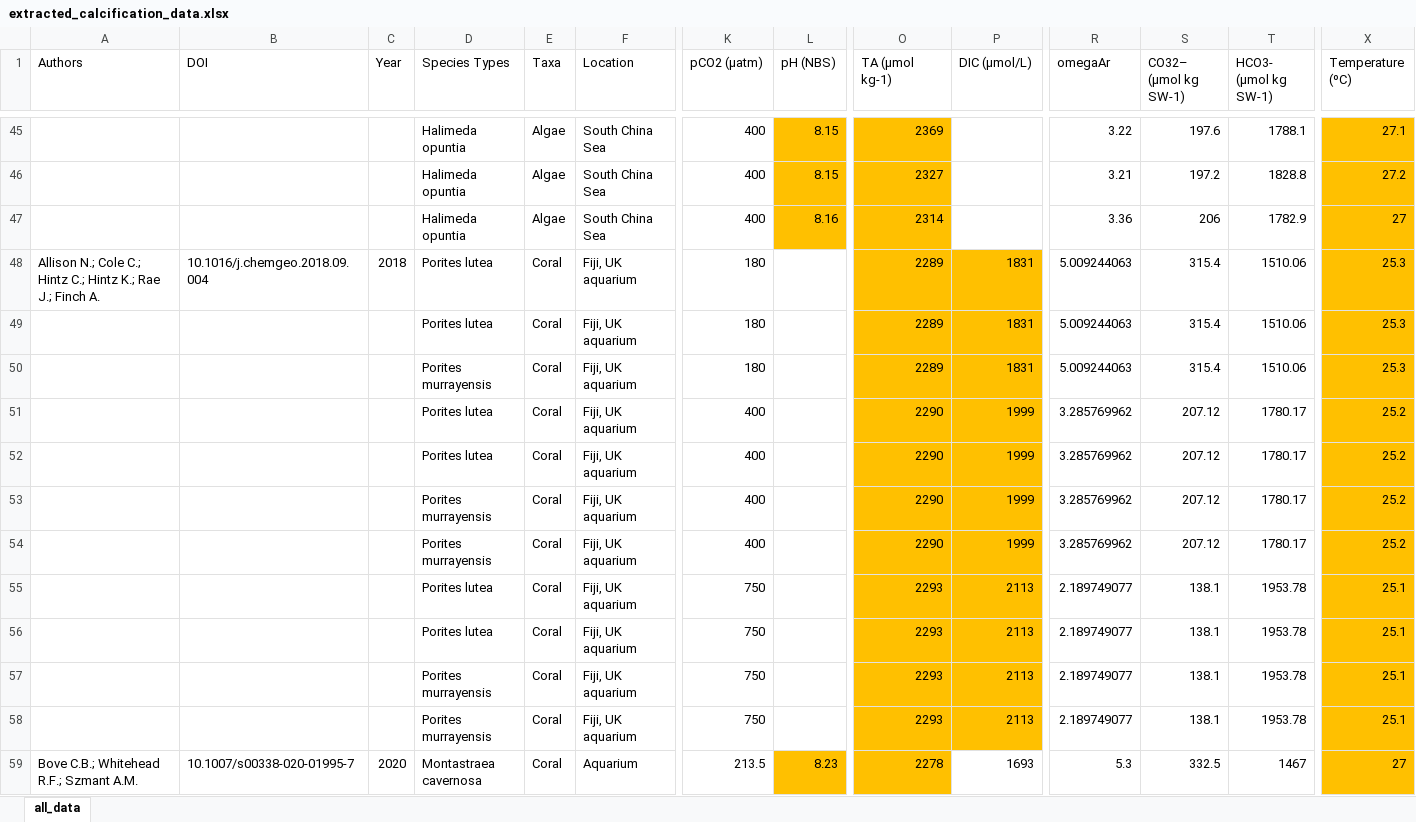
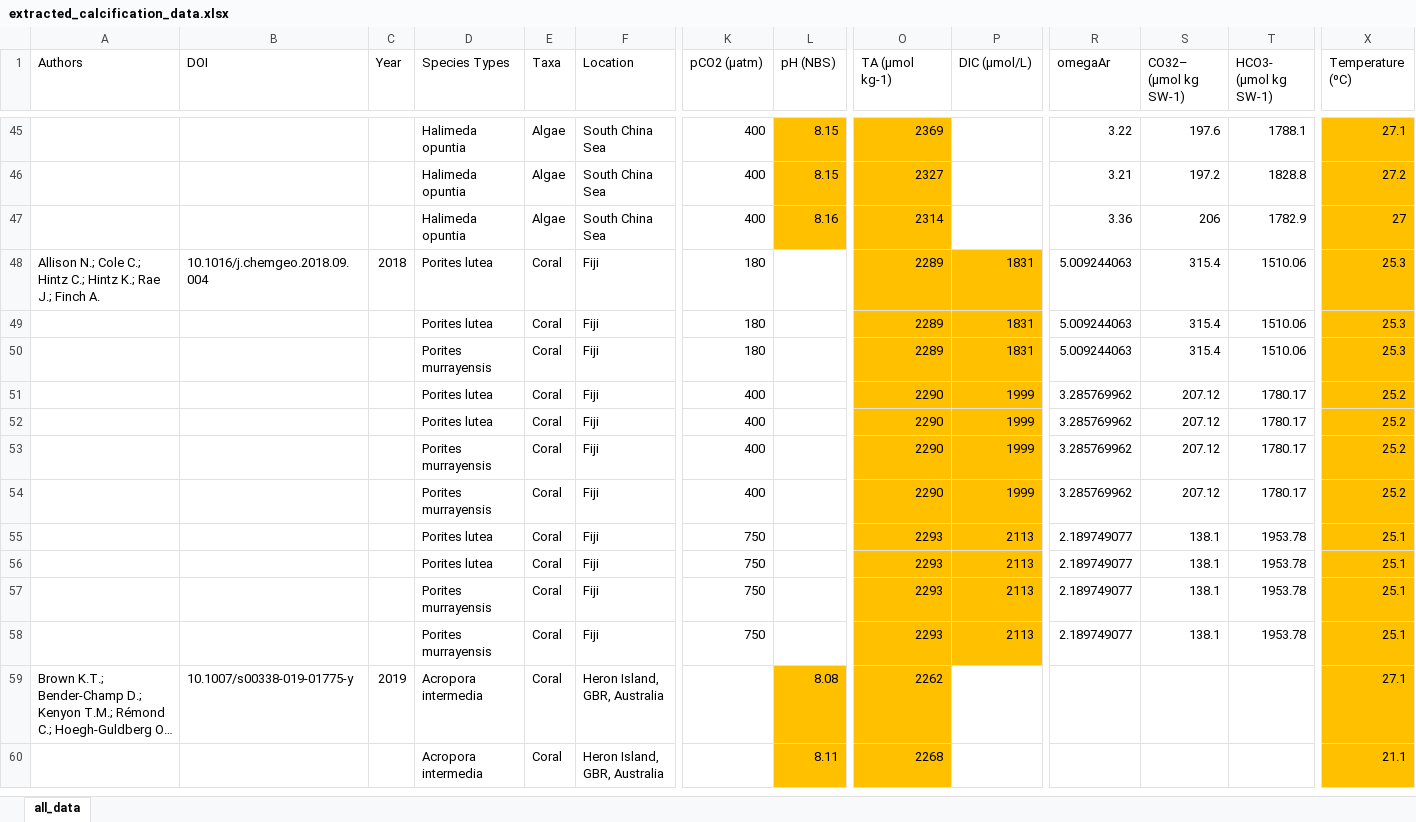
Before and after one commit to orlando-code/NREE_persistence_reef_structures_meta_analysis, an Excel workbook: data/extracted_calcification_data.xlsx, sheet all_data, drawn as a sheet; only a part is shown, gaps mark what is left out; the shorter side is filled out with more unchanged rows; long unchanged cells end in …; values as stored, in another font and other column widths than the file's, no borders; rows hold the shown columns only; the diff covers the shown part only; the diff names each change by its address in the sheet, - before the commit and + after, or states it on an @@ line.

Commit message:
updated extracted data files to handle aquaria locations more cleanly

```diff
--- a/data/extracted_calcification_data.xlsx (sheet all_data)
+++ b/data/extracted_calcification_data.xlsx (sheet all_data)
-F48:F58 (Location): Fiji, UK aquarium
+F48:F58 (Location): Fiji
-row 59: Bove C.B.; Whitehead R.F.; Szmant A.M. | 10.1007/s00338-020-01995-7 | 2020 | Montastraea cavernosa | Coral | Aquarium | 213.5 | 8.23 | 2278 | 1693 | 5.3 | 332.5 | 1467 | 27
```
Also changed, not shown: 69 removed rows elsewhere in this sheet, data/extracted_bioerosion_data.xlsx, 1 other file.
